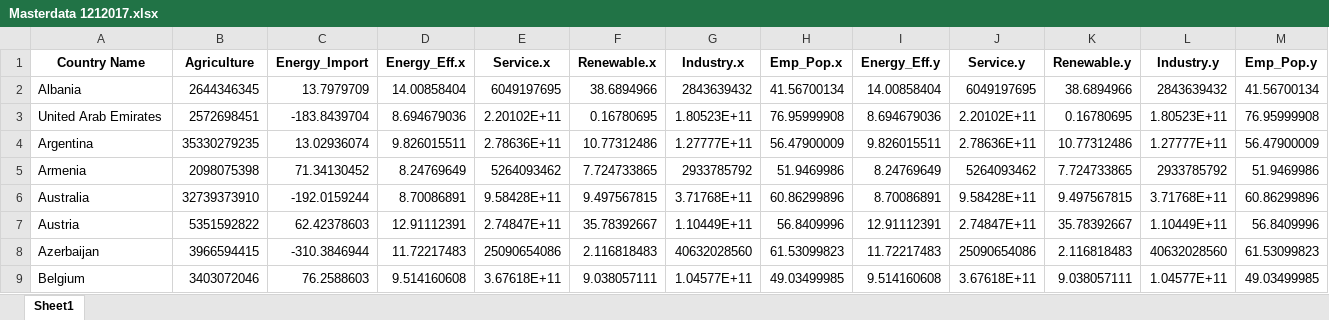
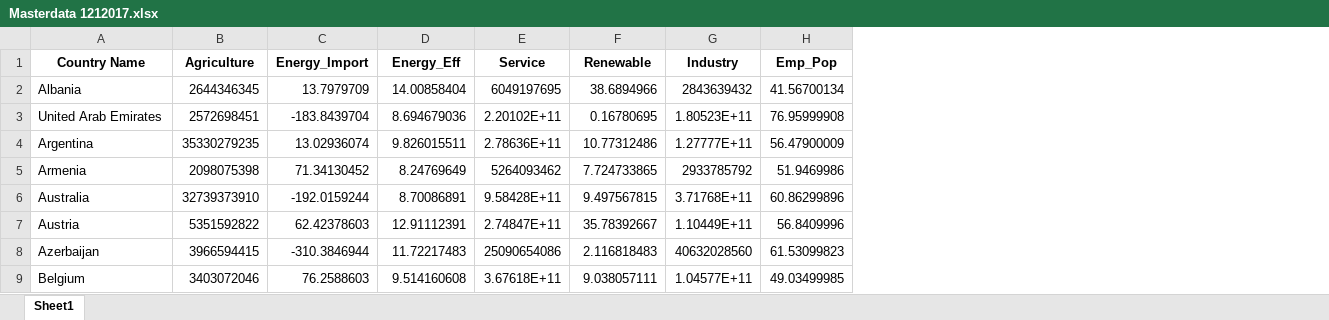
Before and after one commit to yingqi17zheng/SDS291-Final-Project, an Excel workbook: Masterdata 1212017.xlsx, sheet Sheet1, drawn as a sheet; only a part is shown; values as stored, in another font and other column widths than the file's, no borders; the diff names each change by its address in the sheet, - before the commit and + after, or states it on an @@ line.

```diff
--- a/Masterdata 1212017.xlsx (sheet Sheet1)
+++ b/Masterdata 1212017.xlsx (sheet Sheet1)
-column I (Energy_Eff.y), rows 2-9: 14.00858404 | 8.694679036 | 9.826015511 | 8.24769649 | 8.70086891 | 12.91112391 | 11.72217483 | 9.514160608
-column J (Service.y), rows 2-9: 6049197695 | 2.20102E+11 | 2.78636E+11 | 5264093462 | 9.58428E+11 | 2.74847E+11 | 25090654086 | 3.67618E+11
-column K (Renewable.y), rows 2-9: 38.6894966 | 0.16780695 | 10.77312486 | 7.724733865 | 9.497567815 | 35.78392667 | 2.116818483 | 9.038057111
-column L (Industry.y), rows 2-9: 2843639432 | 1.80523E+11 | 1.27777E+11 | 2933785792 | 3.71768E+11 | 1.10449E+11 | 40632028560 | 1.04577E+11
-column M (Emp_Pop.y), rows 2-9: 41.56700134 | 76.95999908 | 56.47900009 | 51.9469986 | 60.86299896 | 56.8409996 | 61.53099823 | 49.03499985
-D1: Energy_Eff.x
+D1: Energy_Eff
-E1: Service.x
+E1: Service
-F1: Renewable.x
+F1: Renewable
-G1: Industry.x
+G1: Industry
-H1: Emp_Pop.x
+H1: Emp_Pop
```
Also changed, not shown: 1 other file.
